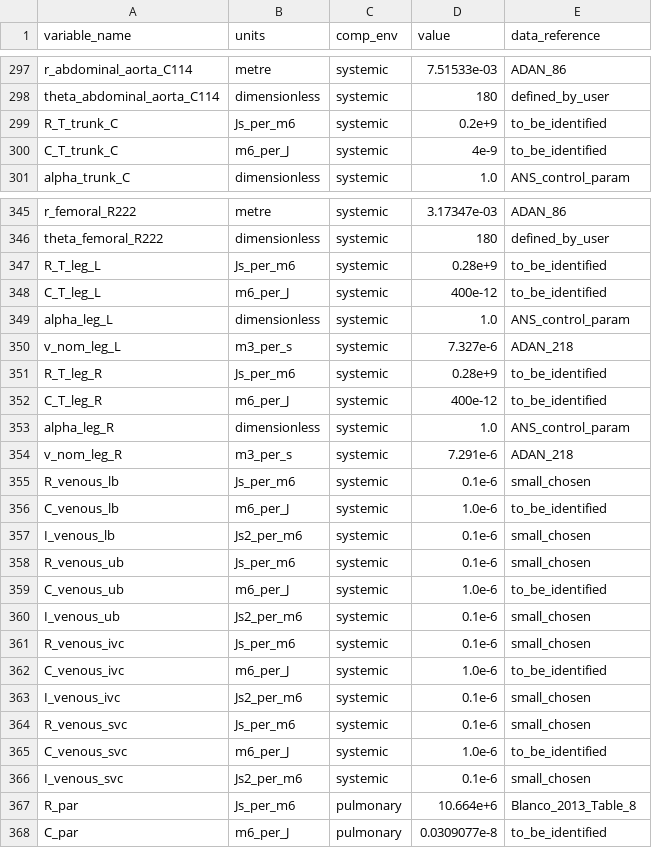
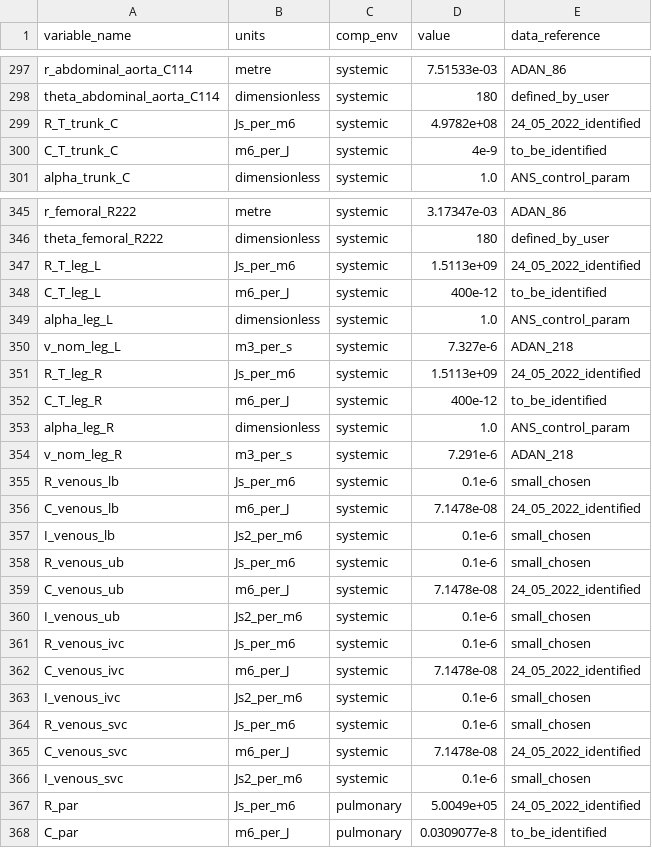
Before and after one commit to FinbarArgus/circulatory_autogen, a CSV file: generated_models/physiological_parameters.csv, drawn as a sheet; only a part is shown, gaps mark what is left out; the diff covers the shown part only.

```diff
--- a/generated_models/physiological_parameters.csv
+++ b/generated_models/physiological_parameters.csv
@@ -298,3 +298,3 @@ r_abdominal_aorta_C114,metre,systemic,7.51533e-03,ADAN_86
 theta_abdominal_aorta_C114,dimensionless,systemic,180,defined_by_user
-R_T_trunk_C,Js_per_m6,systemic,0.2e+9,to_be_identified
+R_T_trunk_C,Js_per_m6,systemic,4.9782e+08,24_05_2022_identified
 C_T_trunk_C,m6_per_J,systemic,4e-9,to_be_identified
@@ -346,3 +346,3 @@ r_femoral_R222,metre,systemic,3.17347e-03,ADAN_86
 theta_femoral_R222,dimensionless,systemic,180,defined_by_user
-R_T_leg_L,Js_per_m6,systemic,0.28e+9,to_be_identified
+R_T_leg_L,Js_per_m6,systemic,1.5113e+09,24_05_2022_identified
 C_T_leg_L,m6_per_J,systemic,400e-12,to_be_identified
@@ -350,3 +350,3 @@ alpha_leg_L,dimensionless,systemic,1.0,ANS_control_param
 v_nom_leg_L,m3_per_s,systemic,7.327e-6,ADAN_218
-R_T_leg_R,Js_per_m6,systemic,0.28e+9,to_be_identified
+R_T_leg_R,Js_per_m6,systemic,1.5113e+09,24_05_2022_identified
 C_T_leg_R,m6_per_J,systemic,400e-12,to_be_identified
@@ -355,14 +355,14 @@ v_nom_leg_R,m3_per_s,systemic,7.291e-6,ADAN_218
 R_venous_lb,Js_per_m6,systemic,0.1e-6,small_chosen
-C_venous_lb,m6_per_J,systemic,1.0e-6,to_be_identified
+C_venous_lb,m6_per_J,systemic,7.1478e-08,24_05_2022_identified
 I_venous_lb,Js2_per_m6,systemic,0.1e-6,small_chosen
 R_venous_ub,Js_per_m6,systemic,0.1e-6,small_chosen
-C_venous_ub,m6_per_J,systemic,1.0e-6,to_be_identified
+C_venous_ub,m6_per_J,systemic,7.1478e-08,24_05_2022_identified
 I_venous_ub,Js2_per_m6,systemic,0.1e-6,small_chosen
 R_venous_ivc,Js_per_m6,systemic,0.1e-6,small_chosen
-C_venous_ivc,m6_per_J,systemic,1.0e-6,to_be_identified
+C_venous_ivc,m6_per_J,systemic,7.1478e-08,24_05_2022_identified
 I_venous_ivc,Js2_per_m6,systemic,0.1e-6,small_chosen
 R_venous_svc,Js_per_m6,systemic,0.1e-6,small_chosen
-C_venous_svc,m6_per_J,systemic,1.0e-6,to_be_identified
+C_venous_svc,m6_per_J,systemic,7.1478e-08,24_05_2022_identified
 I_venous_svc,Js2_per_m6,systemic,0.1e-6,small_chosen
-R_par,Js_per_m6,pulmonary,10.664e+6,Blanco_2013_Table_8
+R_par,Js_per_m6,pulmonary,5.0049e+05,24_05_2022_identified
 C_par,m6_per_J,pulmonary,0.0309077e-8,to_be_identified
```
Also changed, not shown: 24 edited cells elsewhere in this file, 4 other files.
